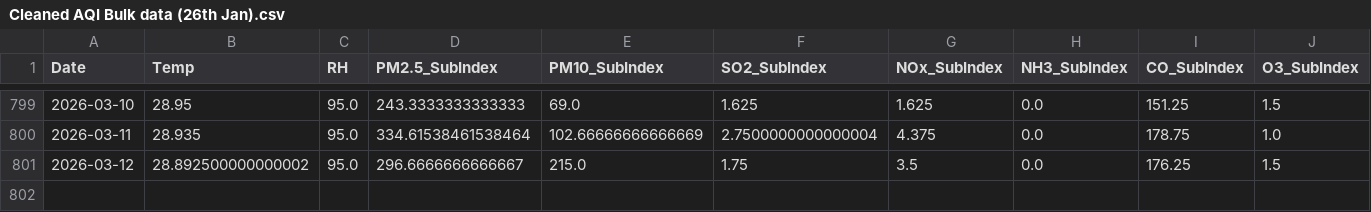
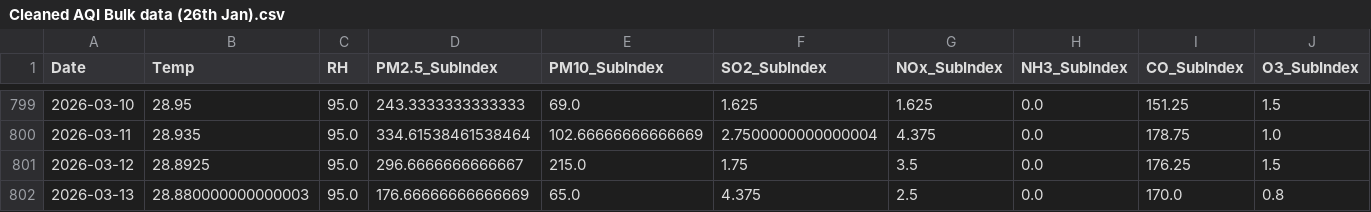
Before and after one commit to pavan3767/Project-AQI, a CSV file: Cleaned AQI Bulk data (26th Jan).csv, drawn as a sheet; only a part is shown, gaps mark what is left out; rows hold the shown columns only; the diff names each change by its address in the sheet, - before the commit and + after, or states it on an @@ line.

```diff
--- a/Cleaned AQI Bulk data (26th Jan).csv
+++ b/Cleaned AQI Bulk data (26th Jan).csv
-B801 (Temp): 28.892500000000002
+B801 (Temp): 28.8925
+row 802: 2026-03-13 | 28.880000000000003 | 95.0 | 176.66666666666669 | 65.0 | 4.375 | 2.5 | 0.0 | 170.0 | 0.8
```
Also changed, not shown: drift_log.csv, forecast_history.csv, 2 other files.
